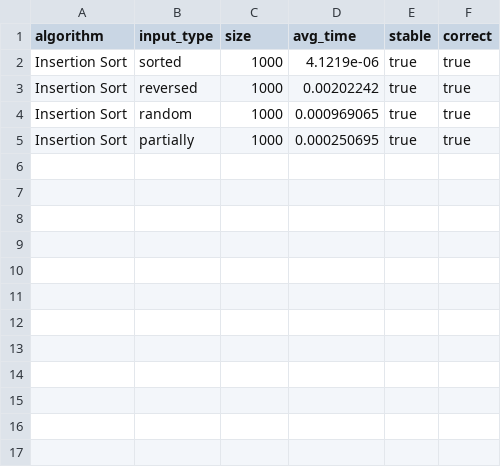
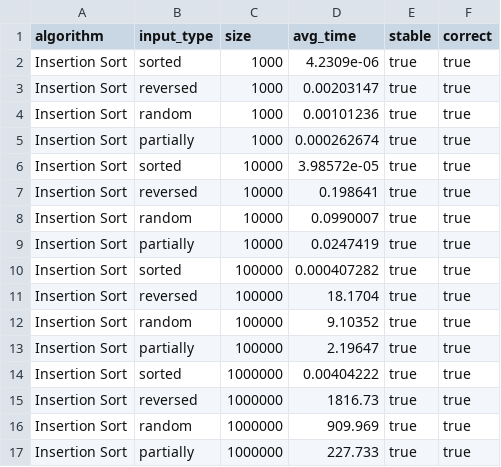
Before and after one commit to hmson3/sort, a CSV file: cpp/results/Insertion_Sort_results.csv, drawn as a sheet.

```diff
--- a/cpp/results/Insertion_Sort_results.csv
+++ b/cpp/results/Insertion_Sort_results.csv
@@ -1,5 +1,17 @@
 algorithm,input_type,size,avg_time,stable,correct
-Insertion Sort,sorted,1000,4.1219e-06,true,true
-Insertion Sort,reversed,1000,0.00202242,true,true
-Insertion Sort,random,1000,0.000969065,true,true
-Insertion Sort,partially,1000,0.000250695,true,true
+Insertion Sort,sorted,1000,4.2309e-06,true,true
+Insertion Sort,reversed,1000,0.00203147,true,true
+Insertion Sort,random,1000,0.00101236,true,true
+Insertion Sort,partially,1000,0.000262674,true,true
+Insertion Sort,sorted,10000,3.98572e-05,true,true
+Insertion Sort,reversed,10000,0.198641,true,true
+Insertion Sort,random,10000,0.0990007,true,true
+Insertion Sort,partially,10000,0.0247419,true,true
+Insertion Sort,sorted,100000,0.000407282,true,true
+Insertion Sort,reversed,100000,18.1704,true,true
+Insertion Sort,random,100000,9.10352,true,true
+Insertion Sort,partially,100000,2.19647,true,true
+Insertion Sort,sorted,1000000,0.00404222,true,true
+Insertion Sort,reversed,1000000,1816.73,true,true
+Insertion Sort,random,1000000,909.969,true,true
+Insertion Sort,partially,1000000,227.733,true,true
```
Also changed, not shown: cpp/results/Cocktail_Shaker_Sort_results.csv, cpp/results/Library_Sort_results.csv, 12 other files.
